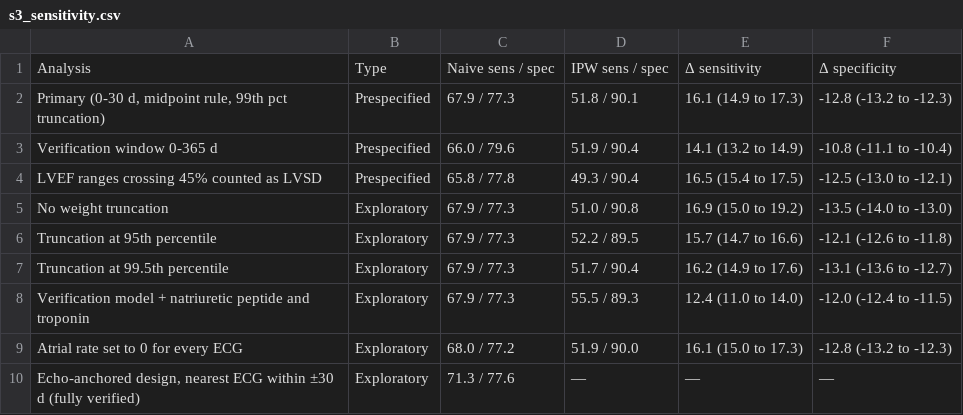
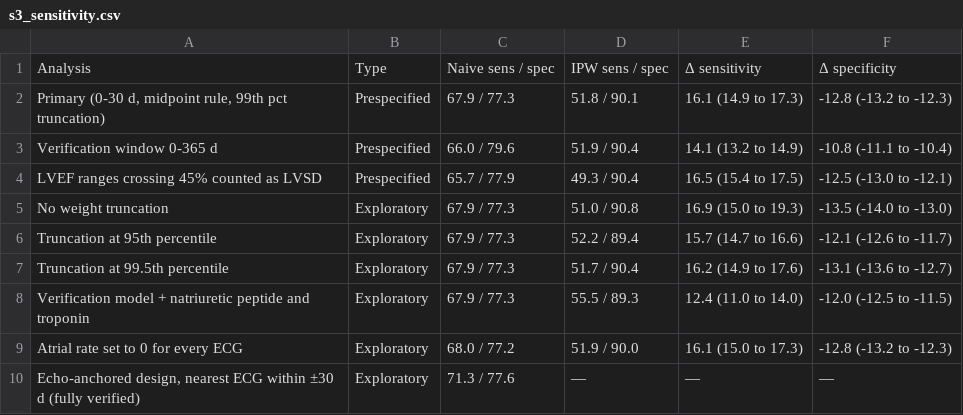
Before and after one commit to drfatihkoksal/aiecg-verification-bias, a CSV file: outputs/tables/s3_sensitivity.csv, drawn as a sheet.

```diff
--- a/outputs/tables/s3_sensitivity.csv
+++ b/outputs/tables/s3_sensitivity.csv
@@ -3,7 +3,7 @@ Analysis,Type,Naive sens / spec,IPW sens / spec,Δ sensitivity,Δ specificity
 Verification window 0-365 d,Prespecified,66.0 / 79.6,51.9 / 90.4,14.1 (13.2 to 14.9),-10.8 (-11.1 to -10.4)
-LVEF ranges crossing 45% counted as LVSD,Prespecified,65.8 / 77.8,49.3 / 90.4,16.5 (15.4 to 17.5),-12.5 (-13.0 to -12.1)
-No weight truncation,Exploratory,67.9 / 77.3,51.0 / 90.8,16.9 (15.0 to 19.2),-13.5 (-14.0 to -13.0)
-Truncation at 95th percentile,Exploratory,67.9 / 77.3,52.2 / 89.5,15.7 (14.7 to 16.6),-12.1 (-12.6 to -11.8)
+LVEF ranges crossing 45% counted as LVSD,Prespecified,65.7 / 77.9,49.3 / 90.4,16.5 (15.4 to 17.5),-12.5 (-13.0 to -12.1)
+No weight truncation,Exploratory,67.9 / 77.3,51.0 / 90.8,16.9 (15.0 to 19.3),-13.5 (-14.0 to -13.0)
+Truncation at 95th percentile,Exploratory,67.9 / 77.3,52.2 / 89.4,15.7 (14.7 to 16.6),-12.1 (-12.6 to -11.7)
 Truncation at 99.5th percentile,Exploratory,67.9 / 77.3,51.7 / 90.4,16.2 (14.9 to 17.6),-13.1 (-13.6 to -12.7)
-Verification model + natriuretic peptide and troponin,Exploratory,67.9 / 77.3,55.5 / 89.3,12.4 (11.0 to 14.0),-12.0 (-12.4 to -11.5)
+Verification model + natriuretic peptide and troponin,Exploratory,67.9 / 77.3,55.5 / 89.3,12.4 (11.0 to 14.0),-12.0 (-12.5 to -11.5)
 Atrial rate set to 0 for every ECG,Exploratory,68.0 / 77.2,51.9 / 90.0,16.1 (15.0 to 17.3),-12.8 (-13.2 to -12.3)
```
Also changed, not shown: outputs/tables/s2_setting.csv, outputs/tables/s4_sex.csv, 18 other files.
